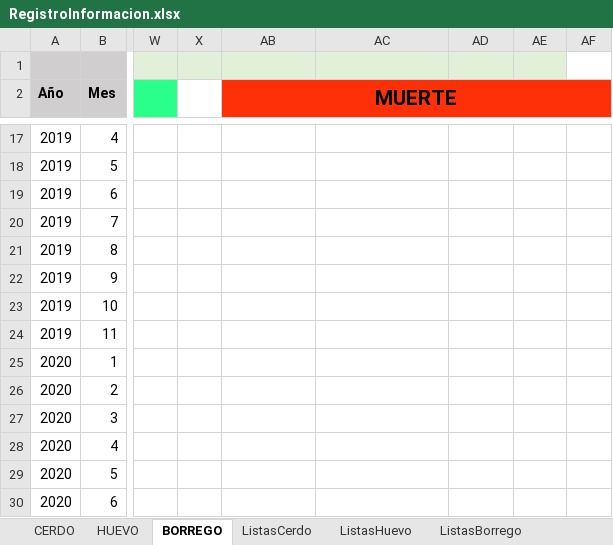
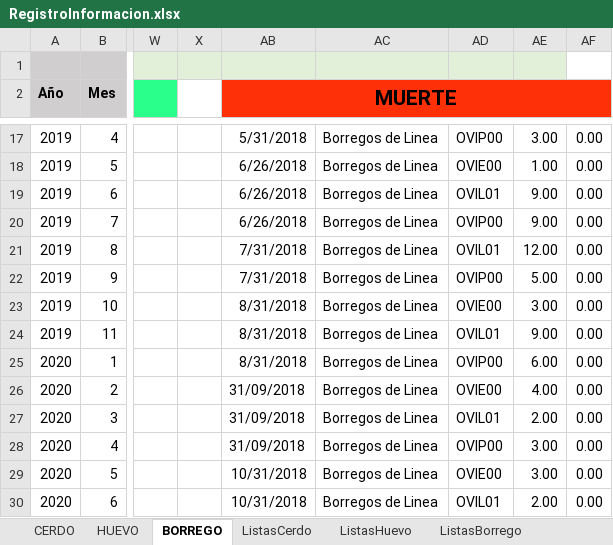
Before and after one commit to NatashaGamez/Granja, an Excel workbook: GV/RegistroInformacion.xlsx, sheet BORREGO, drawn as a sheet; only a part is shown, gaps mark what is left out; values as stored, in another font and other column widths than the file's, no borders; charts and pictures and table styles not drawn; the diff covers the shown part only; the diff names each change by its address in the sheet, - before the commit and + after, or states it on an @@ line.

Commit message:
Muertes

```diff
--- a/GV/RegistroInformacion.xlsx (sheet BORREGO)
+++ b/GV/RegistroInformacion.xlsx (sheet BORREGO)
-AB17 (MUERTE): (empty)
+AB17 (MUERTE): 5/31/2018
-AC17:AC30: (empty)
+AC17:AC30: Borregos de Linea
-AD17: (empty)
+AD17: OVIP00
-AE17: (empty)
+AE17: 3.00
-AF17:AF30: (empty)
+AF17:AF30: 0.00
-AB18:AB20 (MUERTE): (empty)
+AB18:AB20 (MUERTE): 6/26/2018
-AD18: (empty)
+AD18: OVIE00
-AE18: (empty)
+AE18: 1.00
-AD19: (empty)
+AD19: OVIL01
-AE19:AE20: (empty)
+AE19:AE20: 9.00
-AD20: (empty)
+AD20: OVIP00
-AB21:AB22 (MUERTE): (empty)
+AB21:AB22 (MUERTE): 7/31/2018
-AD21: (empty)
+AD21: OVIL01
-AE21: (empty)
+AE21: 12.00
-AD22: (empty)
+AD22: OVIP00
-AE22: (empty)
+AE22: 5.00
-AB23:AB25 (MUERTE): (empty)
+AB23:AB25 (MUERTE): 8/31/2018
-AD23: (empty)
+AD23: OVIE00
-AE23: (empty)
+AE23: 3.00
-AD24: (empty)
+AD24: OVIL01
-AE24: (empty)
+AE24: 9.00
-AD25: (empty)
+AD25: OVIP00
-AE25: (empty)
+AE25: 6.00
-AB26:AB28 (MUERTE): (empty)
+AB26:AB28 (MUERTE): 31/09/2018
-AD26: (empty)
+AD26: OVIE00
-AE26: (empty)
+AE26: 4.00
-AD27: (empty)
+AD27: OVIL01
-AE27: (empty)
+AE27: 2.00
-AD28: (empty)
+AD28: OVIP00
-AE28:AE29: (empty)
+AE28:AE29: 3.00
-AB29:AB30 (MUERTE): (empty)
+AB29:AB30 (MUERTE): 10/31/2018
-AD29: (empty)
+AD29: OVIE00
-AD30: (empty)
+AD30: OVIL01
-AE30: (empty)
+AE30: 2.00
```
Also changed, not shown: 60 added rows and 135 edited cells elsewhere in this sheet, sheet HUEVO, hidden cells, charts or pictures.
